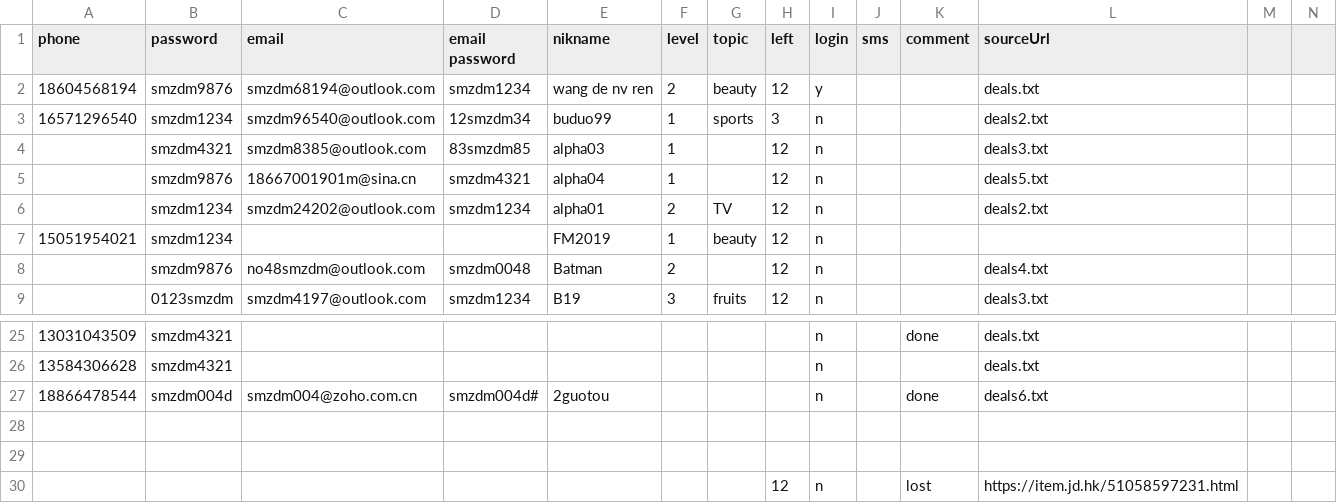
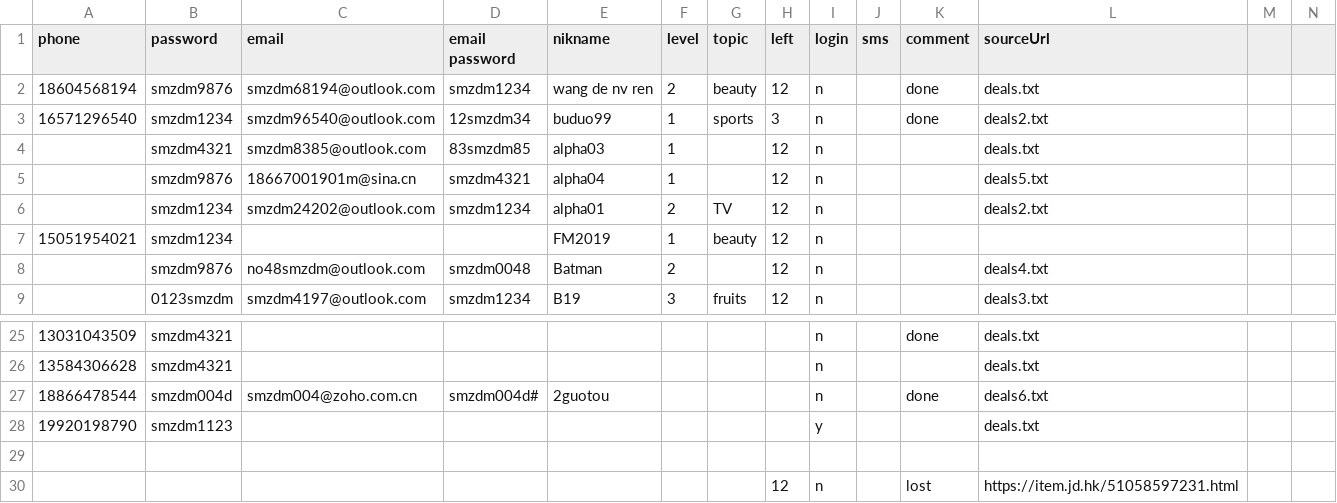
Before and after one commit to sagittarr/smzdm, a CSV file: WebBrowser/data/smzdm.csv, drawn as a sheet; only a part is shown, gaps mark what is left out.

```diff
--- a/WebBrowser/data/smzdm.csv
+++ b/WebBrowser/data/smzdm.csv
@@ -1,5 +1,5 @@
 phone,password,email,email password,nikname,level,topic,left,login,sms,comment,sourceUrl,,
-18604568194,smzdm9876,smzdm68194@outlook.com,smzdm1234,wang de nv ren,2,beauty,12,y,,,deals.txt,,
-16571296540,smzdm1234,smzdm96540@outlook.com,12smzdm34,buduo99,1,sports,3,n,,,deals2.txt,,
-,smzdm4321,smzdm8385@outlook.com,83smzdm85,alpha03,1,,12,n,,,deals3.txt,,
+18604568194,smzdm9876,smzdm68194@outlook.com,smzdm1234,wang de nv ren,2,beauty,12,n,,done,deals.txt,,
+16571296540,smzdm1234,smzdm96540@outlook.com,12smzdm34,buduo99,1,sports,3,n,,done,deals2.txt,,
+,smzdm4321,smzdm8385@outlook.com,83smzdm85,alpha03,1,,12,n,,,deals.txt,,
 ,smzdm9876,18667001901m@sina.cn,smzdm4321,alpha04,1,,12,n,,,deals5.txt,,
@@ -27,3 +27,3 @@
 18866478544,smzdm004d,smzdm004@zoho.com.cn,smzdm004d#,2guotou,,,,n,,done,deals6.txt,,
-,,,,,,,,,,,,,
+19920198790,smzdm1123,,,,,,,y,,,deals.txt,,
 ,,,,,,,,,,,,,
```
Also changed, not shown: 5 other files.
